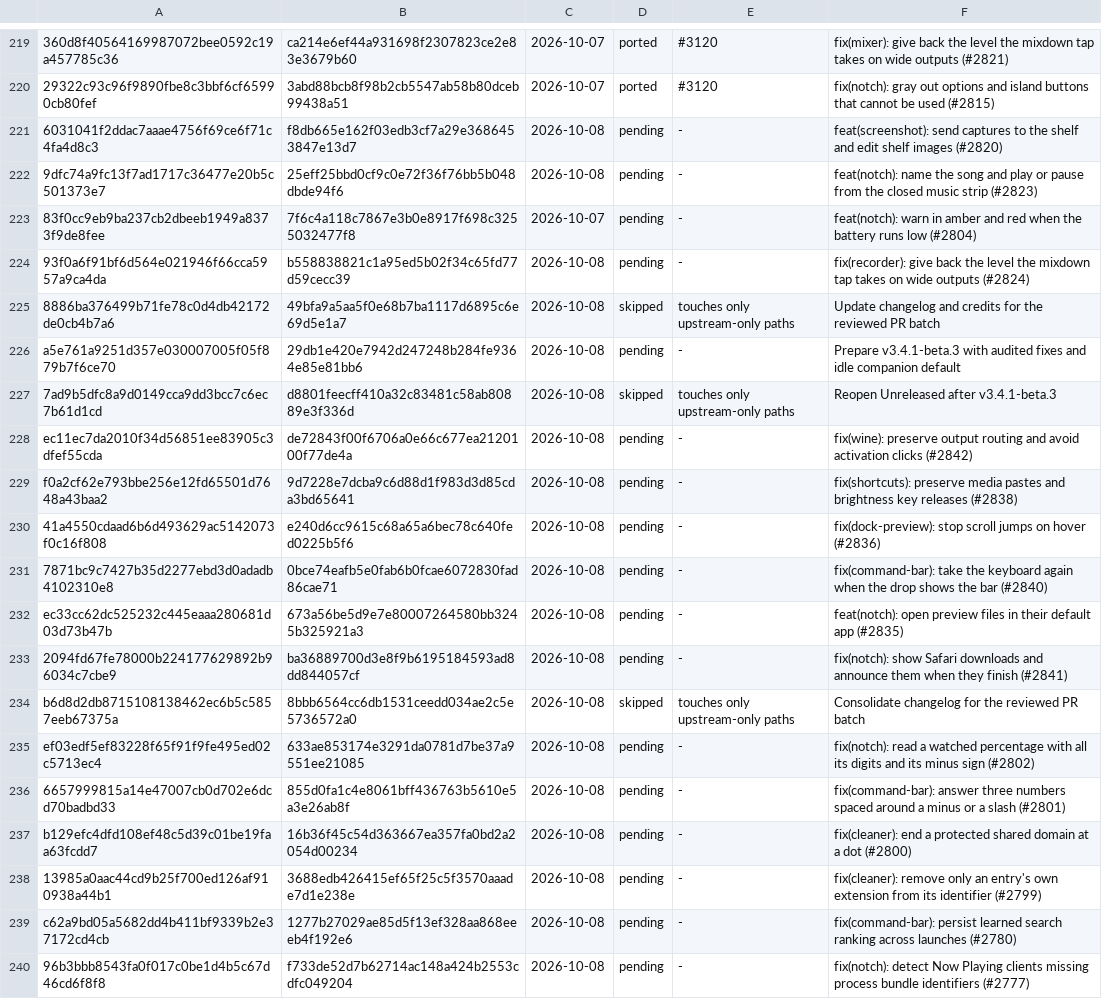
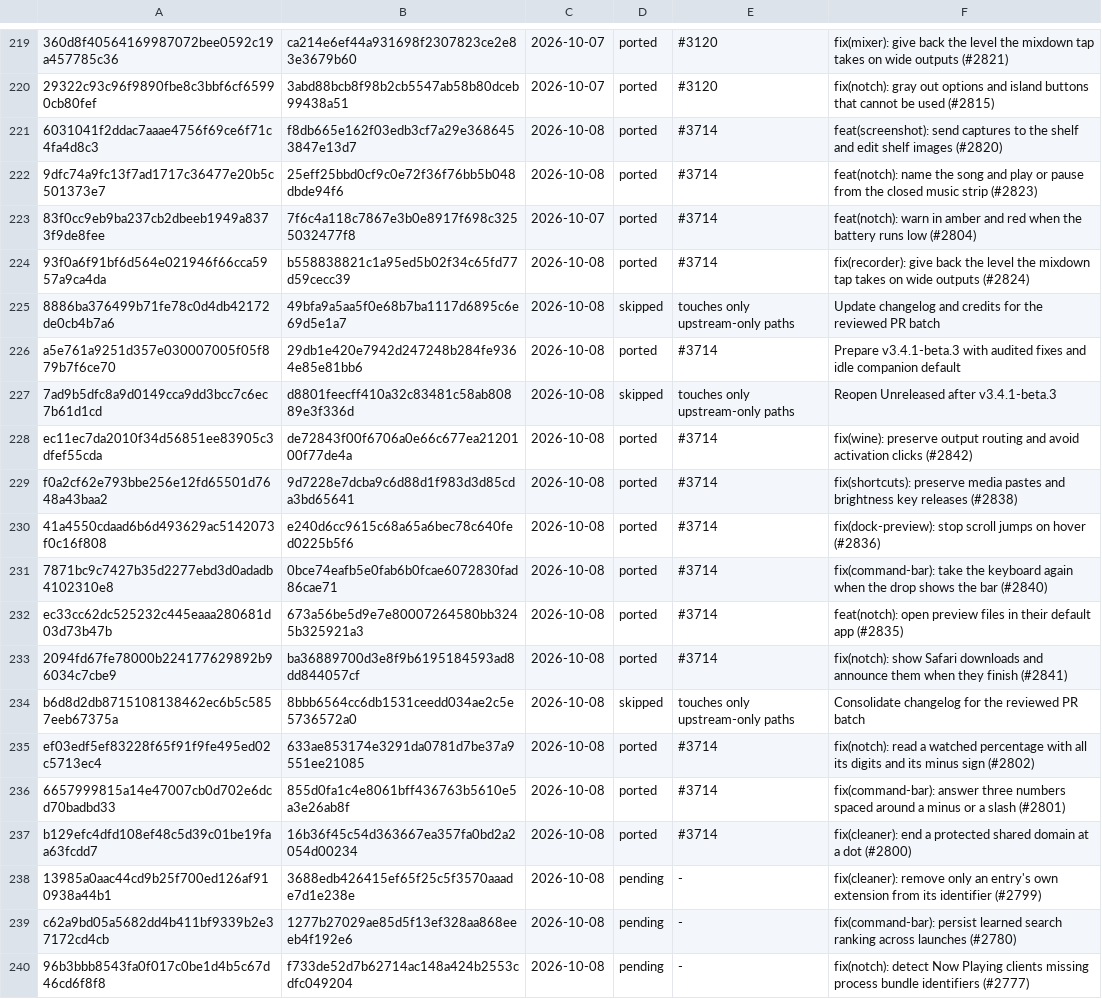
Before and after one commit to VitruvianSoftware/vitruvian-core, a TSV file: apps/desktop/vitruvian/upstream/ledger.tsv, drawn as a sheet; only a part is shown, gaps mark what is left out; the diff names each change by its address in the sheet, - before the commit and + after, or states it on an @@ line.

```diff
--- a/apps/desktop/vitruvian/upstream/ledger.tsv
+++ b/apps/desktop/vitruvian/upstream/ledger.tsv
-D221:D224: pending
+D221:D224: ported
-E221:E224: -
+E221:E224: #3714
-D226: pending
+D226: ported
-E226: -
+E226: #3714
-D228:D233: pending
+D228:D233: ported
-E228:E233: -
+E228:E233: #3714
-D235:D237: pending
+D235:D237: ported
-E235:E237: -
+E235:E237: #3714
```
